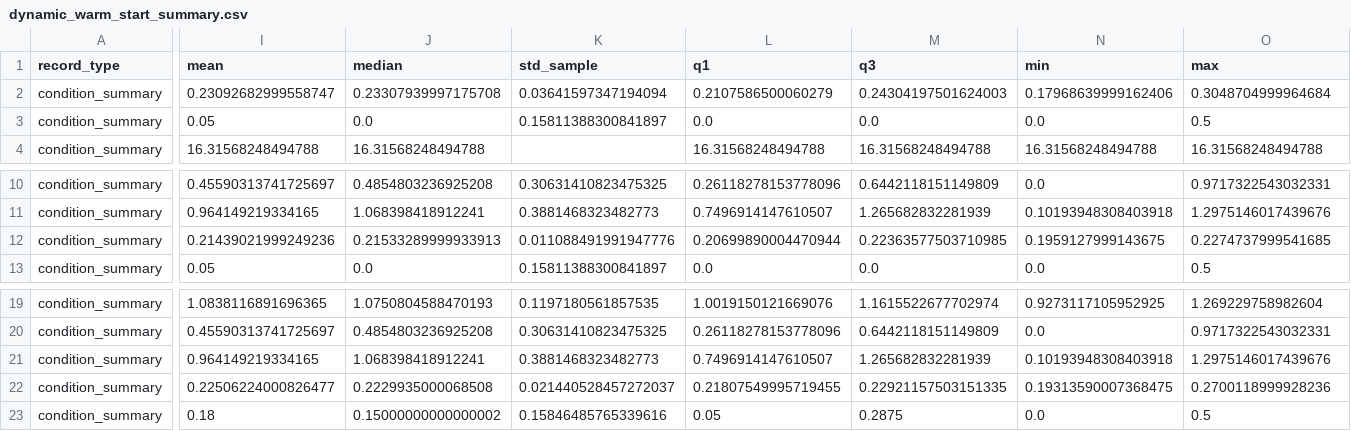
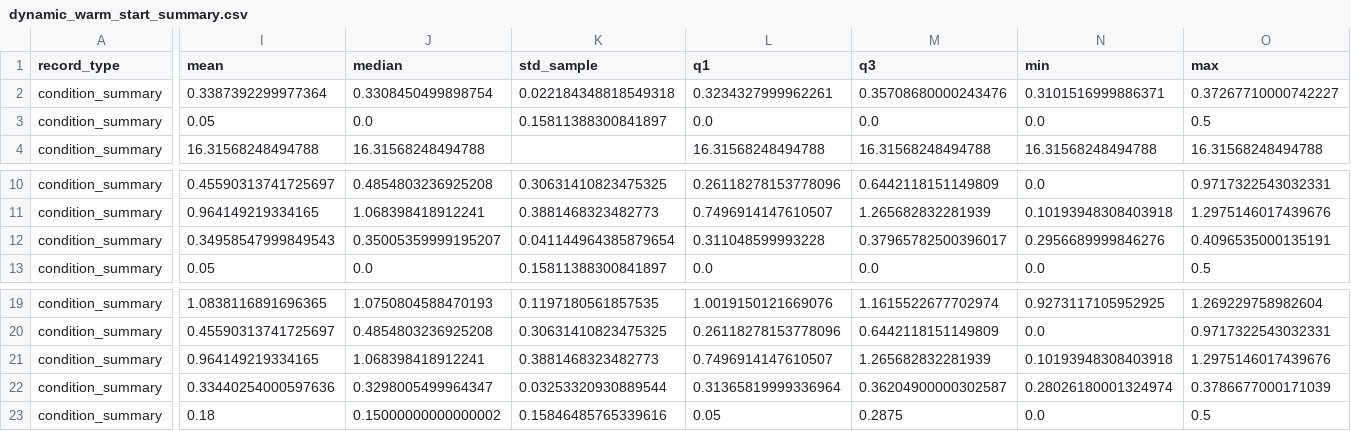
Before and after one commit to Traveller-eng/nsga2-pso-3d-path-planning, a CSV file: experiments/results/dynamic_warm_start_summary.csv, drawn as a sheet; only a part is shown, gaps mark what is left out; the diff covers the shown part only; the diff names each change by its address in the sheet, - before the commit and + after, or states it on an @@ line.

```diff
--- a/experiments/results/dynamic_warm_start_summary.csv
+++ b/experiments/results/dynamic_warm_start_summary.csv
-I2 (mean): 0.23092682999558747
+I2 (mean): 0.3387392299977364
-J2 (median): 0.23307939997175708
+J2 (median): 0.3308450499898754
-K2 (std_sample): 0.03641597347194094
+K2 (std_sample): 0.022184348818549318
-L2 (q1): 0.2107586500060279
+L2 (q1): 0.3234327999962261
-M2 (q3): 0.24304197501624003
+M2 (q3): 0.35708680000243476
-N2 (min): 0.17968639999162406
+N2 (min): 0.3101516999886371
-O2 (max): 0.3048704999964684
+O2 (max): 0.37267710000742227
-I12 (mean): 0.21439021999249236
+I12 (mean): 0.34958547999849543
-J12 (median): 0.21533289999933913
+J12 (median): 0.35005359999195207
-K12 (std_sample): 0.011088491991947776
+K12 (std_sample): 0.041144964385879654
-L12 (q1): 0.20699890004470944
+L12 (q1): 0.311048599993228
-M12 (q3): 0.22363577503710985
+M12 (q3): 0.37965782500396017
-N12 (min): 0.1959127999143675
+N12 (min): 0.2956689999846276
-O12 (max): 0.2274737999541685
+O12 (max): 0.4096535000135191
-I22 (mean): 0.22506224000826477
+I22 (mean): 0.33440254000597636
-J22 (median): 0.2229935000068508
+J22 (median): 0.3298005499964347
-K22 (std_sample): 0.021440528457272037
+K22 (std_sample): 0.03253320930889544
-L22 (q1): 0.21807549995719455
+L22 (q1): 0.31365819999336964
-M22 (q3): 0.22921157503151335
+M22 (q3): 0.36204900000302587
-N22 (min): 0.19313590007368475
+N22 (min): 0.28026180001324974
-O22 (max): 0.2700118999928236
+O22 (max): 0.3786677000171039
```
Also changed, not shown: 132 edited cells elsewhere in this file, 26 other files.
